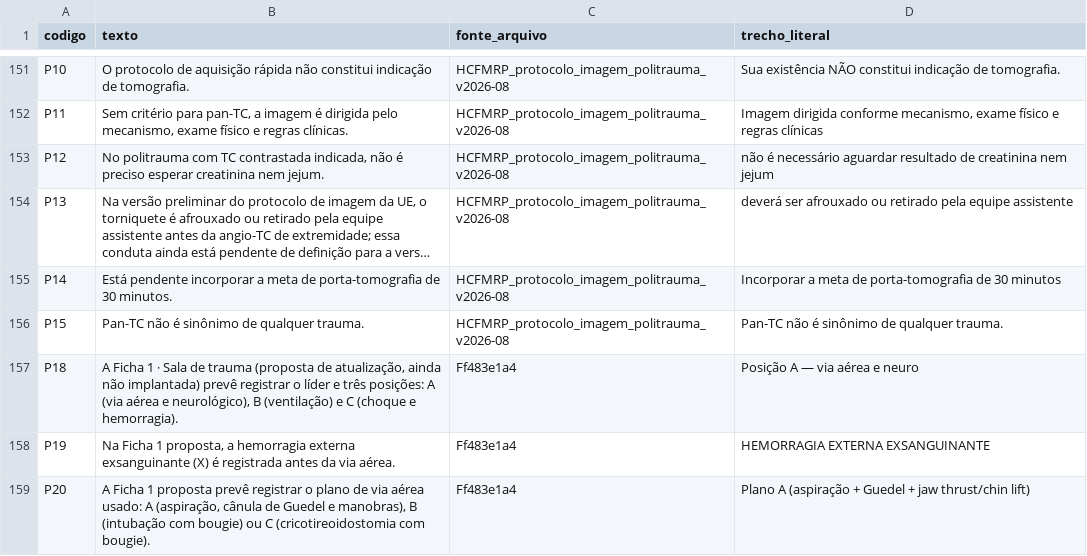
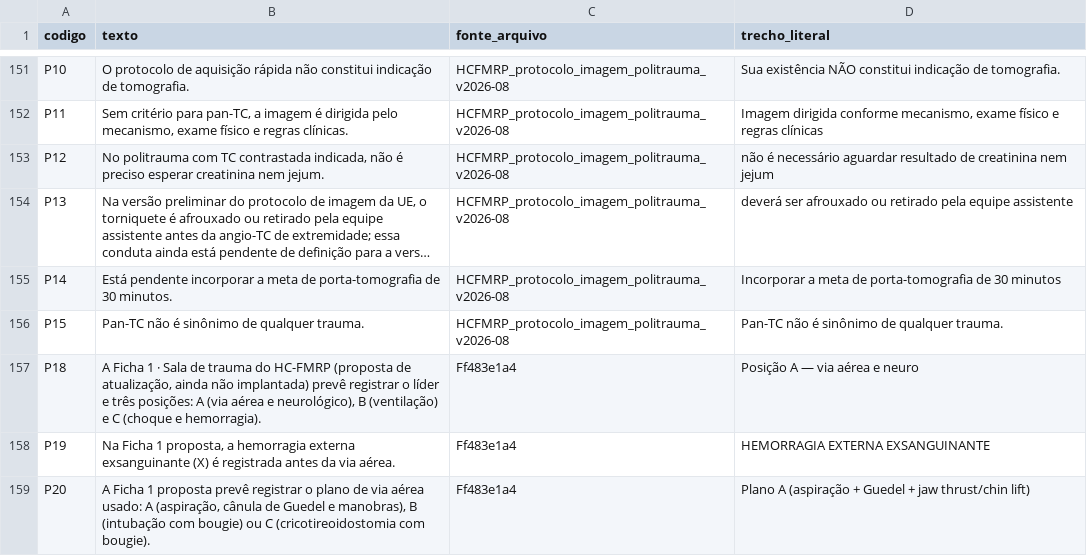
Before and after one commit to japtenani-a11y/Curso-UE, a CSV file: conteudo/T001/afirmacoes.csv, drawn as a sheet; only a part is shown, gaps mark what is left out; long unchanged cells end in ….

```diff
--- a/conteudo/T001/afirmacoes.csv
+++ b/conteudo/T001/afirmacoes.csv
@@ -156,3 +156,3 @@ P14;Está pendente incorporar a meta de porta-tomografia de 30 minutos.;HCFMRP_p
 P15;Pan-TC não é sinônimo de qualquer trauma.;HCFMRP_protocolo_imagem_politrauma_v2026-08;Pan-TC não é sinônimo de qualquer trauma.
-P18;A Ficha 1 · Sala de trauma (proposta de atualização, ainda não implantada) prevê registrar o líder e três posições: A (via aérea e neurológico), B (ventilação) e C (choque e hemorragia).;Ff483e1a4;Posição A — via aérea e neuro
+P18;A Ficha 1 · Sala de trauma do HC-FMRP (proposta de atualização, ainda não implantada) prevê registrar o líder e três posições: A (via aérea e neurológico), B (ventilação) e C (choque e hemorragia).;Ff483e1a4;Posição A — via aérea e neuro
 P19;Na Ficha 1 proposta, a hemorragia externa exsanguinante (X) é registrada antes da via aérea.;Ff483e1a4;HEMORRAGIA EXTERNA EXSANGUINANTE
```
Also changed, not shown: 7 other files.
